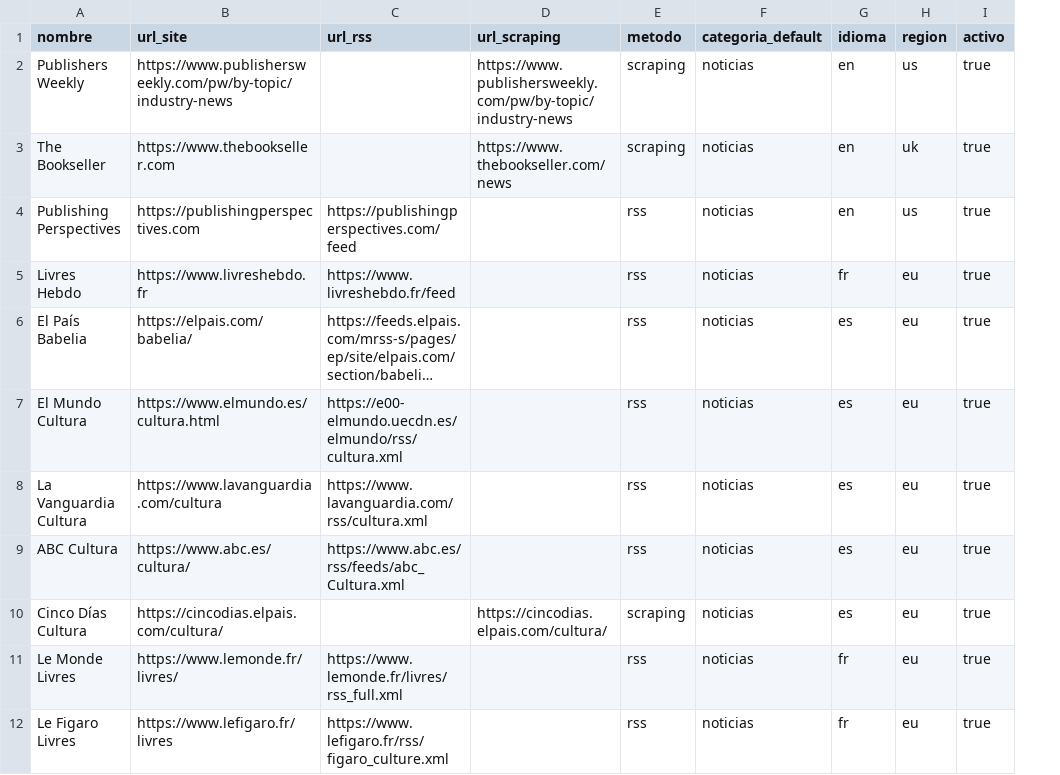
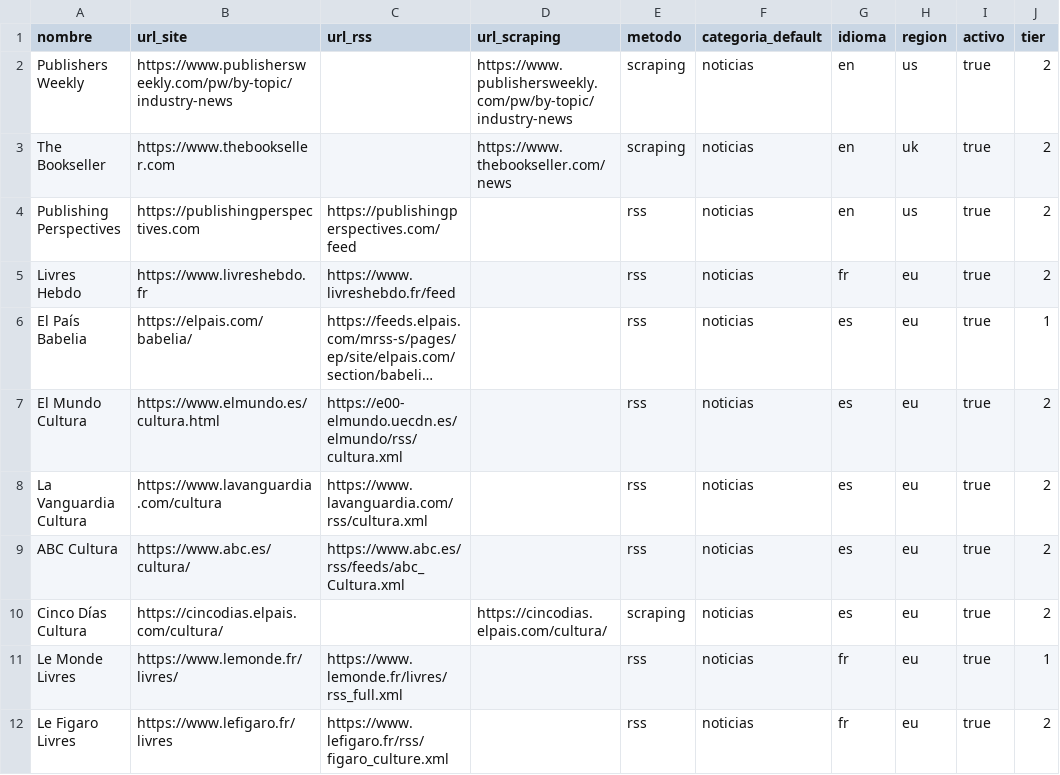
Before and after one commit to antonioj-byte/publishing-monitor, a CSV file: medios.csv, drawn as a sheet; only a part is shown; long unchanged cells end in …; the diff names each change by its address in the sheet, - before the commit and + after, or states it on an @@ line.

```diff
--- a/medios.csv
+++ b/medios.csv
+column J (tier), rows 2-12: 2 | 2 | 2 | 2 | 1 | 2 | 2 | 2 | 2 | 1 | 2
```
Also changed, not shown: 8 other files.
